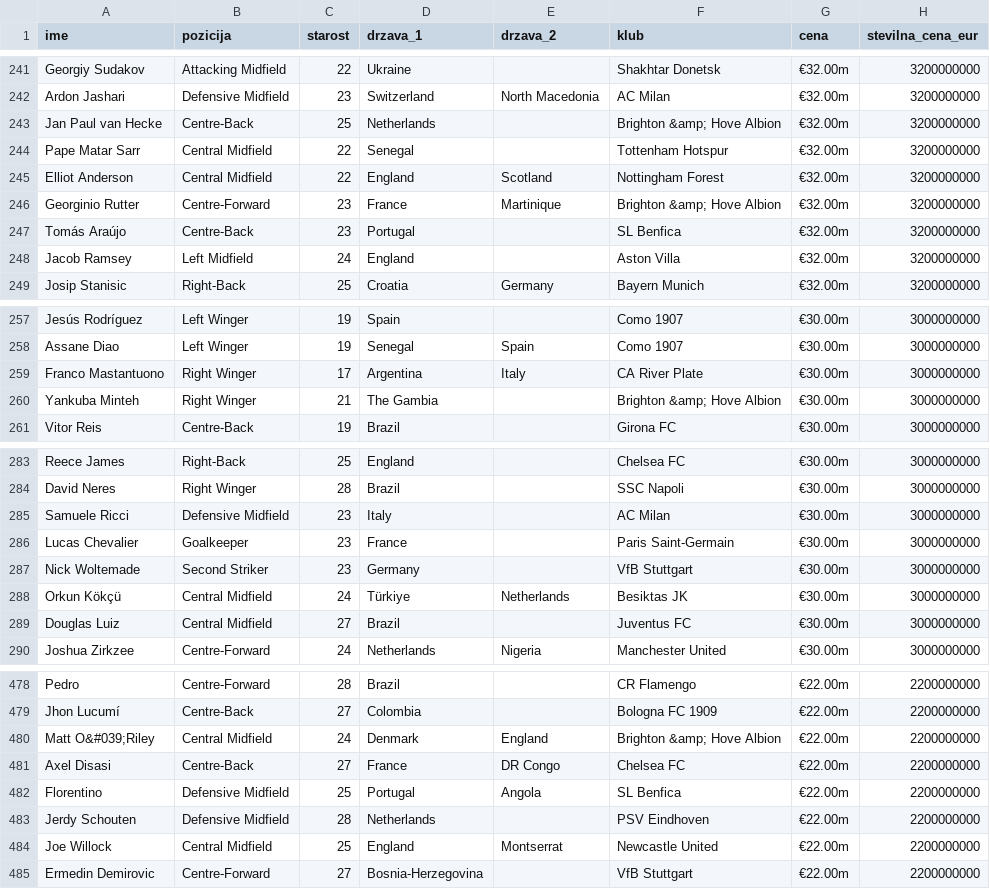
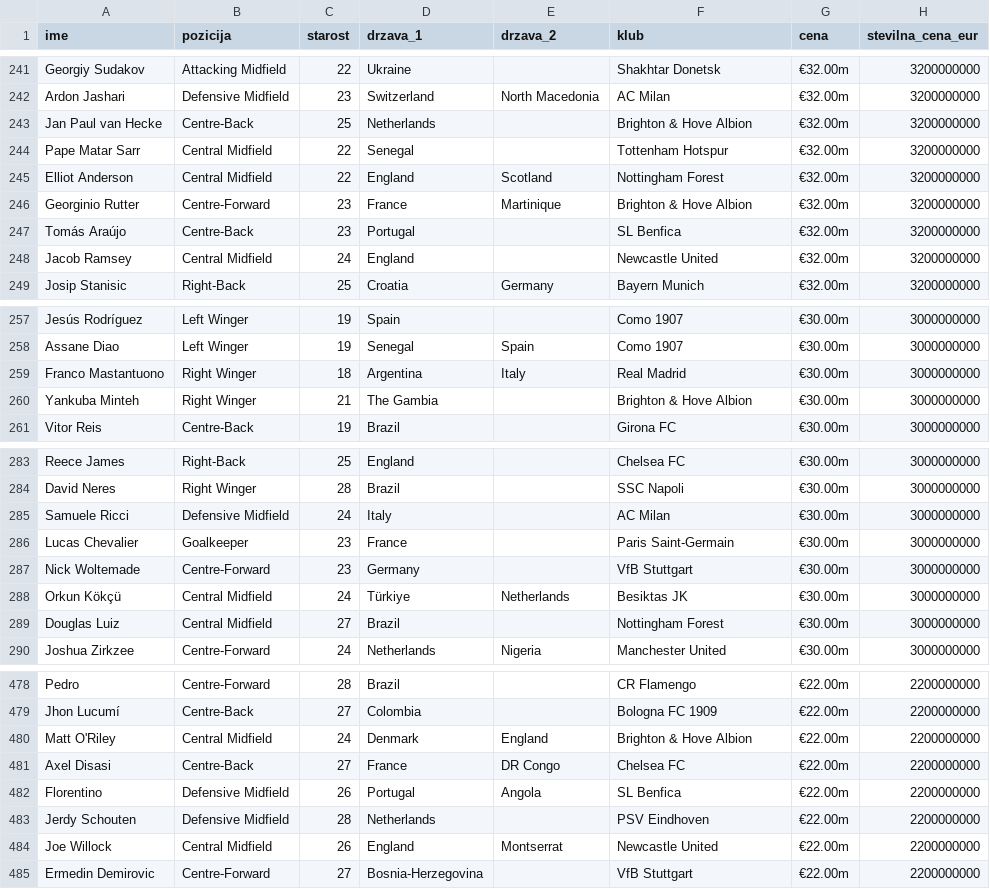
Before and after one commit to RiccardoLucerna/UVP-projektna, a CSV file: podatki/nogometasi.csv, drawn as a sheet; only a part is shown, gaps mark what is left out; the diff covers the shown part only.

```diff
--- a/podatki/nogometasi.csv
+++ b/podatki/nogometasi.csv
@@ -242,8 +242,8 @@ Georgiy Sudakov,Attacking Midfield,22,Ukraine,,Shakhtar Donetsk,€32.00m,320000
 Ardon Jashari,Defensive Midfield,23,Switzerland,North Macedonia,AC Milan,€32.00m,3200000000
-Jan Paul van Hecke,Centre-Back,25,Netherlands,,Brighton &amp; Hove Albion,€32.00m,3200000000
+Jan Paul van Hecke,Centre-Back,25,Netherlands,,Brighton & Hove Albion,€32.00m,3200000000
 Pape Matar Sarr,Central Midfield,22,Senegal,,Tottenham Hotspur,€32.00m,3200000000
 Elliot Anderson,Central Midfield,22,England,Scotland,Nottingham Forest,€32.00m,3200000000
-Georginio Rutter,Centre-Forward,23,France,Martinique,Brighton &amp; Hove Albion,€32.00m,3200000000
+Georginio Rutter,Centre-Forward,23,France,Martinique,Brighton & Hove Albion,€32.00m,3200000000
 Tomás Araújo,Centre-Back,23,Portugal,,SL Benfica,€32.00m,3200000000
-Jacob Ramsey,Left Midfield,24,England,,Aston Villa,€32.00m,3200000000
+Jacob Ramsey,Central Midfield,24,England,,Newcastle United,€32.00m,3200000000
 Josip Stanisic,Right-Back,25,Croatia,Germany,Bayern Munich,€32.00m,3200000000
@@ -258,4 +258,4 @@ Jesús Rodríguez,Left Winger,19,Spain,,Como 1907,€30.00m,3000000000
 Assane Diao,Left Winger,19,Senegal,Spain,Como 1907,€30.00m,3000000000
-Franco Mastantuono,Right Winger,17,Argentina,Italy,CA River Plate,€30.00m,3000000000
-Yankuba Minteh,Right Winger,21,The Gambia,,Brighton &amp; Hove Albion,€30.00m,3000000000
+Franco Mastantuono,Right Winger,18,Argentina,Italy,Real Madrid,€30.00m,3000000000
+Yankuba Minteh,Right Winger,21,The Gambia,,Brighton & Hove Albion,€30.00m,3000000000
 Vitor Reis,Centre-Back,19,Brazil,,Girona FC,€30.00m,3000000000
@@ -284,7 +284,7 @@ Reece James,Right-Back,25,England,,Chelsea FC,€30.00m,3000000000
 David Neres,Right Winger,28,Brazil,,SSC Napoli,€30.00m,3000000000
-Samuele Ricci,Defensive Midfield,23,Italy,,AC Milan,€30.00m,3000000000
+Samuele Ricci,Defensive Midfield,24,Italy,,AC Milan,€30.00m,3000000000
 Lucas Chevalier,Goalkeeper,23,France,,Paris Saint-Germain,€30.00m,3000000000
-Nick Woltemade,Second Striker,23,Germany,,VfB Stuttgart,€30.00m,3000000000
+Nick Woltemade,Centre-Forward,23,Germany,,VfB Stuttgart,€30.00m,3000000000
 Orkun Kökçü,Central Midfield,24,Türkiye,Netherlands,Besiktas JK,€30.00m,3000000000
-Douglas Luiz,Central Midfield,27,Brazil,,Juventus FC,€30.00m,3000000000
+Douglas Luiz,Central Midfield,27,Brazil,,Nottingham Forest,€30.00m,3000000000
 Joshua Zirkzee,Centre-Forward,24,Netherlands,Nigeria,Manchester United,€30.00m,3000000000
@@ -479,7 +479,7 @@ Pedro,Centre-Forward,28,Brazil,,CR Flamengo,€22.00m,2200000000
 Jhon Lucumí,Centre-Back,27,Colombia,,Bologna FC 1909,€22.00m,2200000000
-Matt O&#039;Riley,Central Midfield,24,Denmark,England,Brighton &amp; Hove Albion,€22.00m,2200000000
+Matt O'Riley,Central Midfield,24,Denmark,England,Brighton & Hove Albion,€22.00m,2200000000
 Axel Disasi,Centre-Back,27,France,DR Congo,Chelsea FC,€22.00m,2200000000
-Florentino,Defensive Midfield,25,Portugal,Angola,SL Benfica,€22.00m,2200000000
+Florentino,Defensive Midfield,26,Portugal,Angola,SL Benfica,€22.00m,2200000000
 Jerdy Schouten,Defensive Midfield,28,Netherlands,,PSV Eindhoven,€22.00m,2200000000
-Joe Willock,Central Midfield,25,England,Montserrat,Newcastle United,€22.00m,2200000000
+Joe Willock,Central Midfield,26,England,Montserrat,Newcastle United,€22.00m,2200000000
 Ermedin Demirovic,Centre-Forward,27,Bosnia-Herzegovina,,VfB Stuttgart,€22.00m,2200000000
```
Also changed, not shown: 36 edited cells elsewhere in this file, 23 other files.
